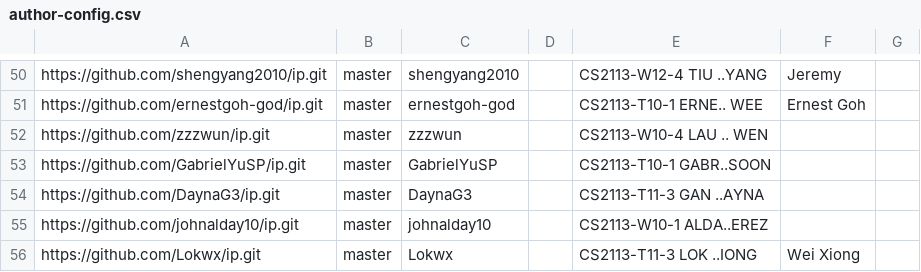
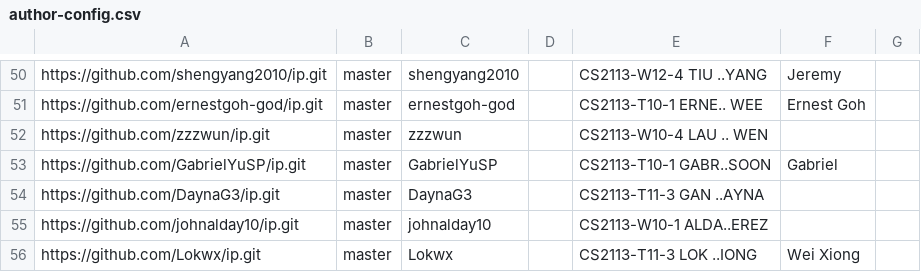
Before and after one commit to NUS-CS2113-AY2627-S1/ip-dashboard, a CSV file: config/author-config.csv, drawn as a sheet; only a part is shown, gaps mark what is left out.

Commit message:
Update configs

```diff
--- a/config/author-config.csv
+++ b/config/author-config.csv
@@ -52,3 +52,3 @@ https://github.com/ernestgoh-god/ip.git,master,ernestgoh-god,,CS2113-T10-1 ERNE.
 https://github.com/zzzwun/ip.git,master,zzzwun,,CS2113-W10-4 LAU .. WEN,,
-https://github.com/GabrielYuSP/ip.git,master,GabrielYuSP,,CS2113-T10-1 GABR..SOON,,
+https://github.com/GabrielYuSP/ip.git,master,GabrielYuSP,,CS2113-T10-1 GABR..SOON,Gabriel,
 https://github.com/DaynaG3/ip.git,master,DaynaG3,,CS2113-T11-3 GAN ..AYNA,,
```
